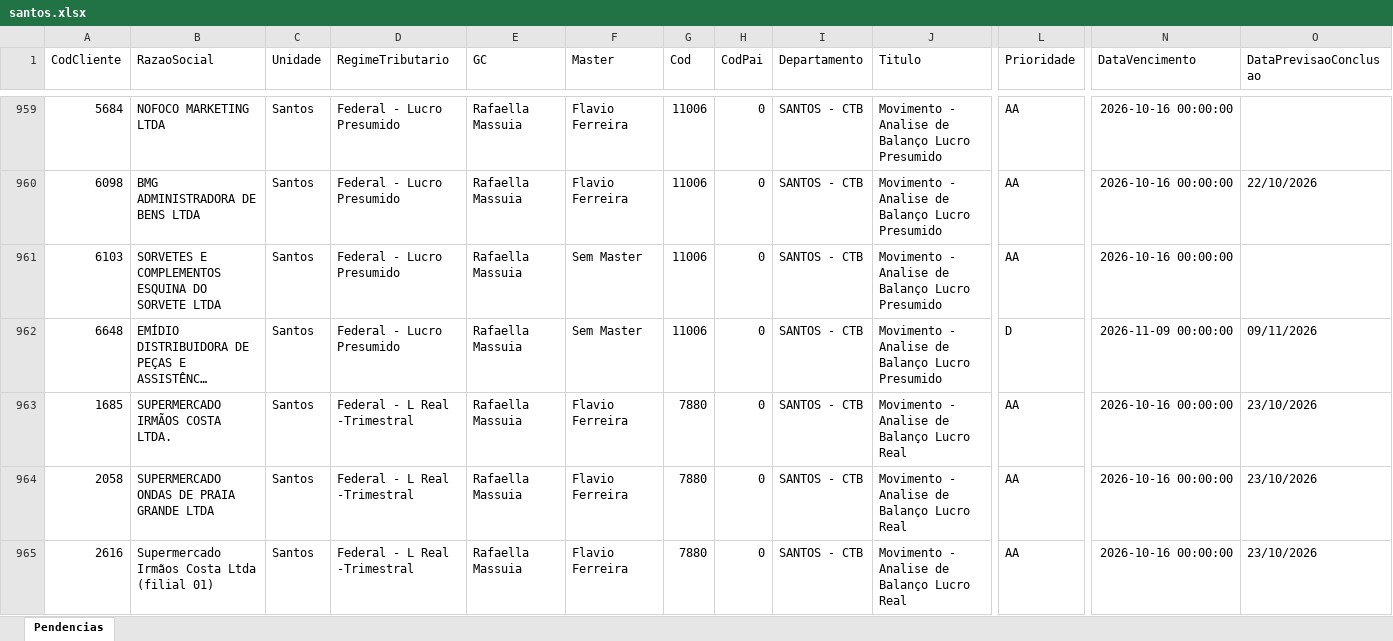
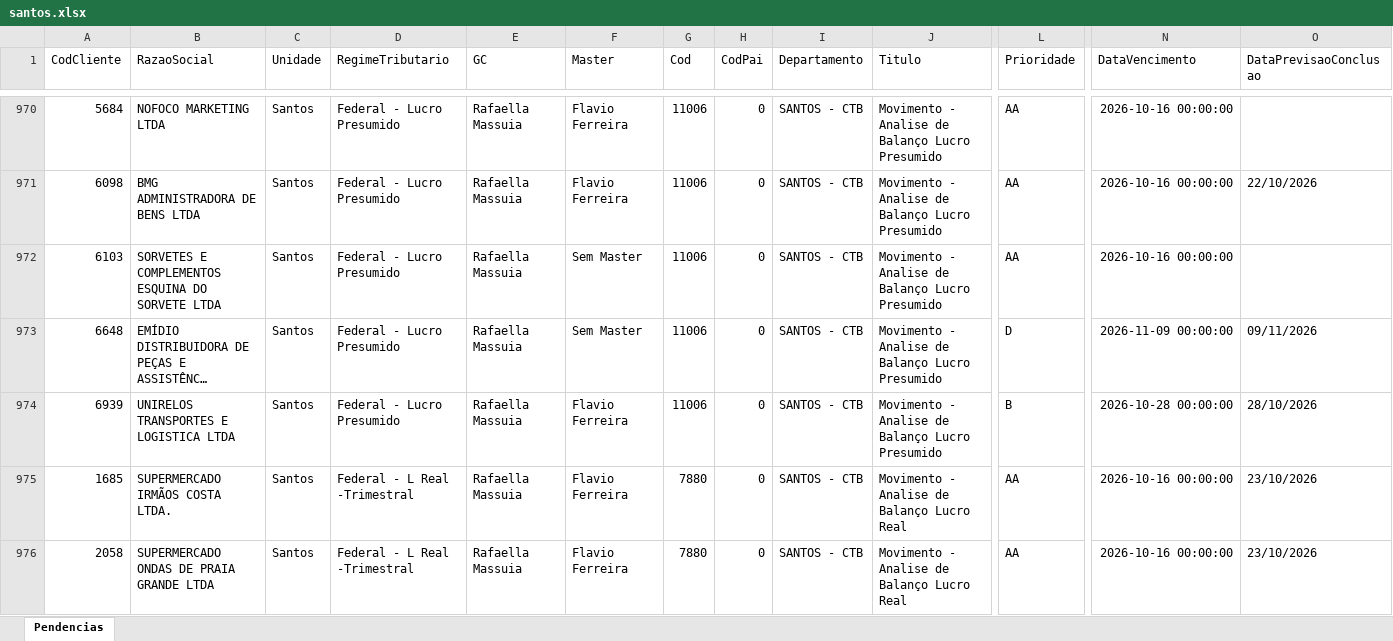
Before and after one commit to Controladoria-MG/Tarefas-baixadas, an Excel workbook: data/base/santos.xlsx, sheet Pendencias, drawn as a sheet; only a part is shown, gaps mark what is left out; the shorter side is filled out with more unchanged rows; long unchanged cells end in …; values as stored, in another font and other column widths than the file's, no borders; rows hold the shown columns only; the diff covers the shown part only; the diff names each change by its address in the sheet, - before the commit and + after, or states it on an @@ line.

```diff
--- a/data/base/santos.xlsx (sheet Pendencias)
+++ b/data/base/santos.xlsx (sheet Pendencias)
+row 974: 6939 | UNIRELOS TRANSPORTES E LOGISTICA LTDA | Santos | Federal - Lucro Presumido | Rafaella Massuia | Flavio Ferreira | 11006 | 0 | SANTOS - CTB | Movimento - Analise de Balanço Lucro Presumido | B | 2026-10-28 00:00:00 | 28/10/2026
```
Also changed, not shown: 14 added rows elsewhere in this sheet, data/base/goias.xlsx, 3 other files.
